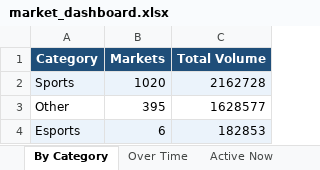
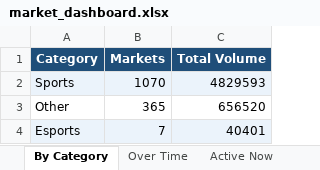
Before and after one commit to kerry-zhang/pykalshi, an Excel workbook: market_dashboard.xlsx, sheet By Category, drawn as a sheet; values as stored, in another font and other column widths than the file's, no borders; charts and pictures not drawn; the diff names each change by its address in the sheet, - before the commit and + after, or states it on an @@ line.

```diff
--- a/market_dashboard.xlsx (sheet By Category)
+++ b/market_dashboard.xlsx (sheet By Category)
-B2 (Markets): 1020
+B2 (Markets): 1070
-C2 (Total Volume): 2162728
+C2 (Total Volume): 4829593
-B3 (Markets): 395
+B3 (Markets): 365
-C3 (Total Volume): 1628577
+C3 (Total Volume): 656520
-B4 (Markets): 6
+B4 (Markets): 7
-C4 (Total Volume): 182853
+C4 (Total Volume): 40401
```
Also changed, not shown: sheet Settled P&L, sheet Trade Analysis, sheet Active Now, sheet Open Positions, sheet Over Time, charts or pictures.
